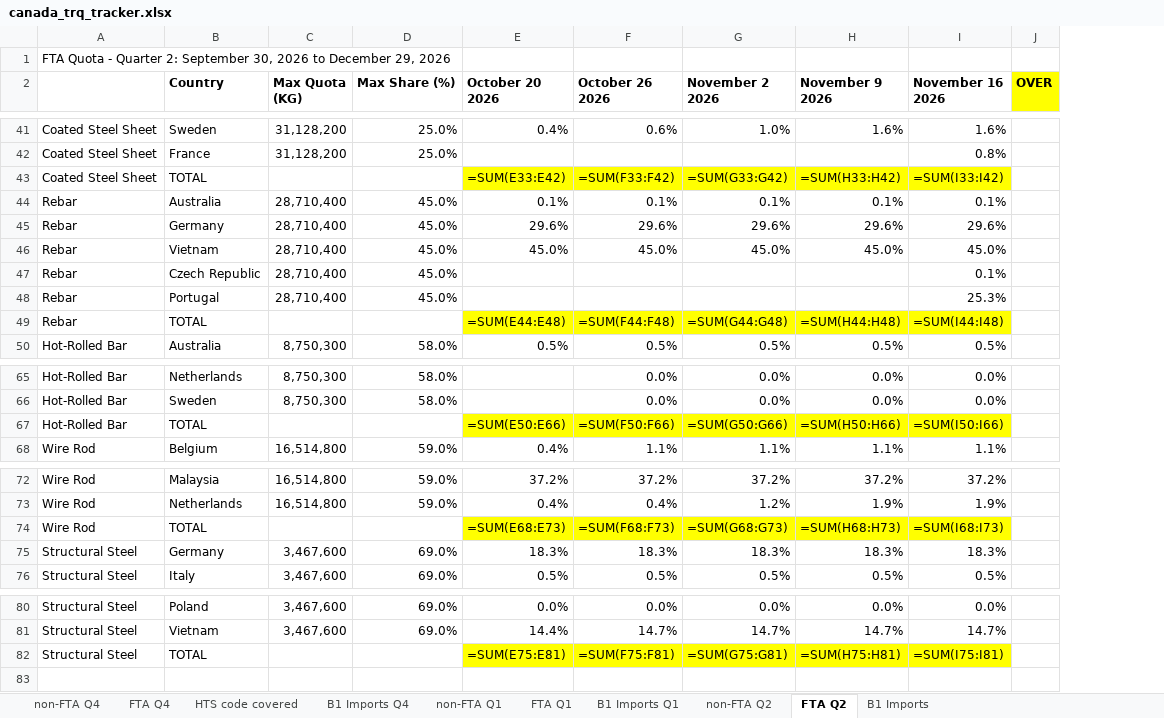
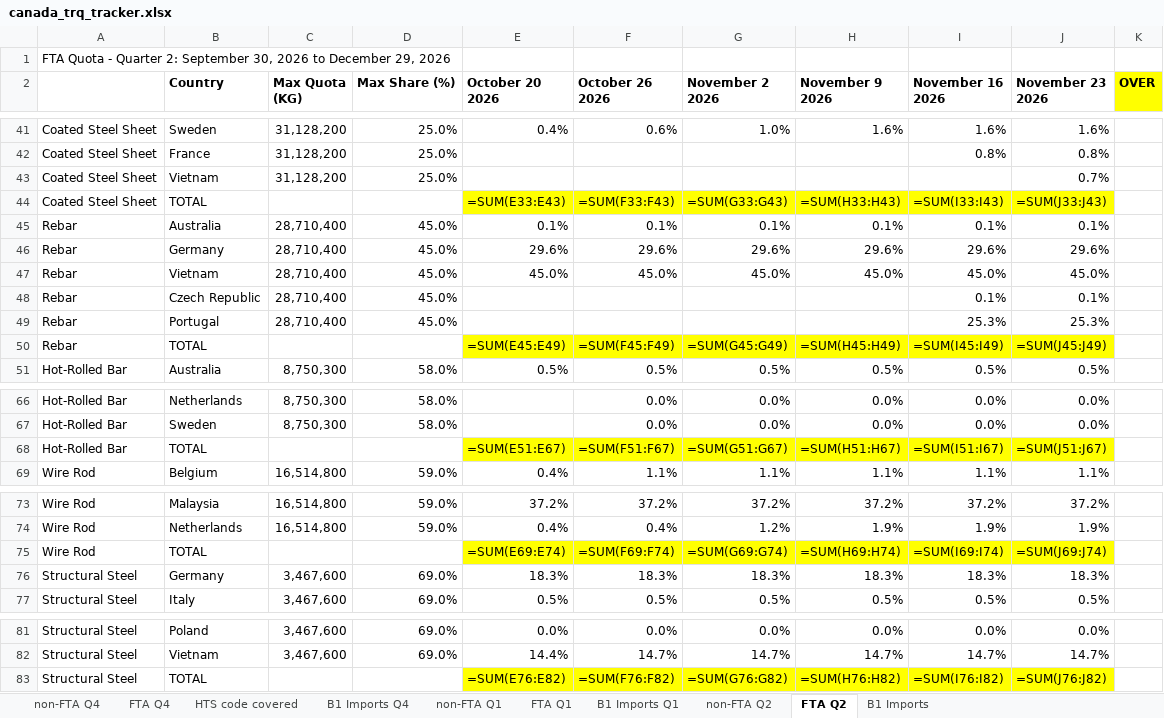
Before and after one commit to salt0401/Canada-Quota, an Excel workbook: data/canada_trq_tracker.xlsx, sheet FTA Q2, drawn as a sheet; only a part is shown, gaps mark what is left out; values as stored, in another font and other column widths than the file's, no borders; formulas without a stored value are shown as written; addresses are those after the commit; the diff covers the shown part only; the diff names each change by its address in the sheet, - before the commit and + after, or states it on an @@ line.

Commit message:
Weekly TRQ update 2026-11-23

```diff
--- a/data/canada_trq_tracker.xlsx (sheet FTA Q2)
+++ b/data/canada_trq_tracker.xlsx (sheet FTA Q2)
+column J (November 23 2026), rows 41-42: 1.6% | 0.8%; rows 44-51: =SUM(J33:J43) | 0.1% | 29.6% | 45.0% | 0.1% | 25.3% | =SUM(J45:J49) | 0.5%; rows 66-69: 0.0% | 0.0% | =SUM(J51:J67) | 1.1%; rows 73-77: 37.2% | 1.9% | =SUM(J69:J74) | 18.3% | 0.5%; rows 81-83: 0.0% | 14.7% | =SUM(J76:J82)
+row 43: Coated Steel Sheet | Vietnam | 31,128,200 | 25.0% |  |  |  |  |  | 0.7%
-E44 (October 20 2026): =SUM(E33:E42)
+E44 (October 20 2026): =SUM(E33:E43)
-F44 (October 26 2026): =SUM(F33:F42)
+F44 (October 26 2026): =SUM(F33:F43)
-G44 (November 2 2026): =SUM(G33:G42)
+G44 (November 2 2026): =SUM(G33:G43)
-H44 (November 9 2026): =SUM(H33:H42)
+H44 (November 9 2026): =SUM(H33:H43)
-I44 (November 16 2026): =SUM(I33:I42)
+I44 (November 16 2026): =SUM(I33:I43)
-E50 (October 20 2026): =SUM(E44:E48)
+E50 (October 20 2026): =SUM(E45:E49)
-F50 (October 26 2026): =SUM(F44:F48)
+F50 (October 26 2026): =SUM(F45:F49)
-G50 (November 2 2026): =SUM(G44:G48)
+G50 (November 2 2026): =SUM(G45:G49)
-H50 (November 9 2026): =SUM(H44:H48)
+H50 (November 9 2026): =SUM(H45:H49)
-I50 (November 16 2026): =SUM(I44:I48)
+I50 (November 16 2026): =SUM(I45:I49)
-E68 (October 20 2026): =SUM(E50:E66)
+E68 (October 20 2026): =SUM(E51:E67)
-F68 (October 26 2026): =SUM(F50:F66)
+F68 (October 26 2026): =SUM(F51:F67)
-G68 (November 2 2026): =SUM(G50:G66)
+G68 (November 2 2026): =SUM(G51:G67)
-H68 (November 9 2026): =SUM(H50:H66)
+H68 (November 9 2026): =SUM(H51:H67)
-I68 (November 16 2026): =SUM(I50:I66)
+I68 (November 16 2026): =SUM(I51:I67)
-E75 (October 20 2026): =SUM(E68:E73)
+E75 (October 20 2026): =SUM(E69:E74)
-F75 (October 26 2026): =SUM(F68:F73)
+F75 (October 26 2026): =SUM(F69:F74)
-G75 (November 2 2026): =SUM(G68:G73)
+G75 (November 2 2026): =SUM(G69:G74)
-H75 (November 9 2026): =SUM(H68:H73)
+H75 (November 9 2026): =SUM(H69:H74)
-I75 (November 16 2026): =SUM(I68:I73)
+I75 (November 16 2026): =SUM(I69:I74)
-E83 (October 20 2026): =SUM(E75:E81)
+E83 (October 20 2026): =SUM(E76:E82)
-F83 (October 26 2026): =SUM(F75:F81)
+F83 (October 26 2026): =SUM(F76:F82)
-G83 (November 2 2026): =SUM(G75:G81)
+G83 (November 2 2026): =SUM(G76:G82)
-H83 (November 9 2026): =SUM(H75:H81)
+H83 (November 9 2026): =SUM(H76:H82)
-I83 (November 16 2026): =SUM(I75:I81)
+I83 (November 16 2026): =SUM(I76:I82)
```
Also changed, not shown: 2 edited cells elsewhere in this sheet, sheet non-FTA Q2.
